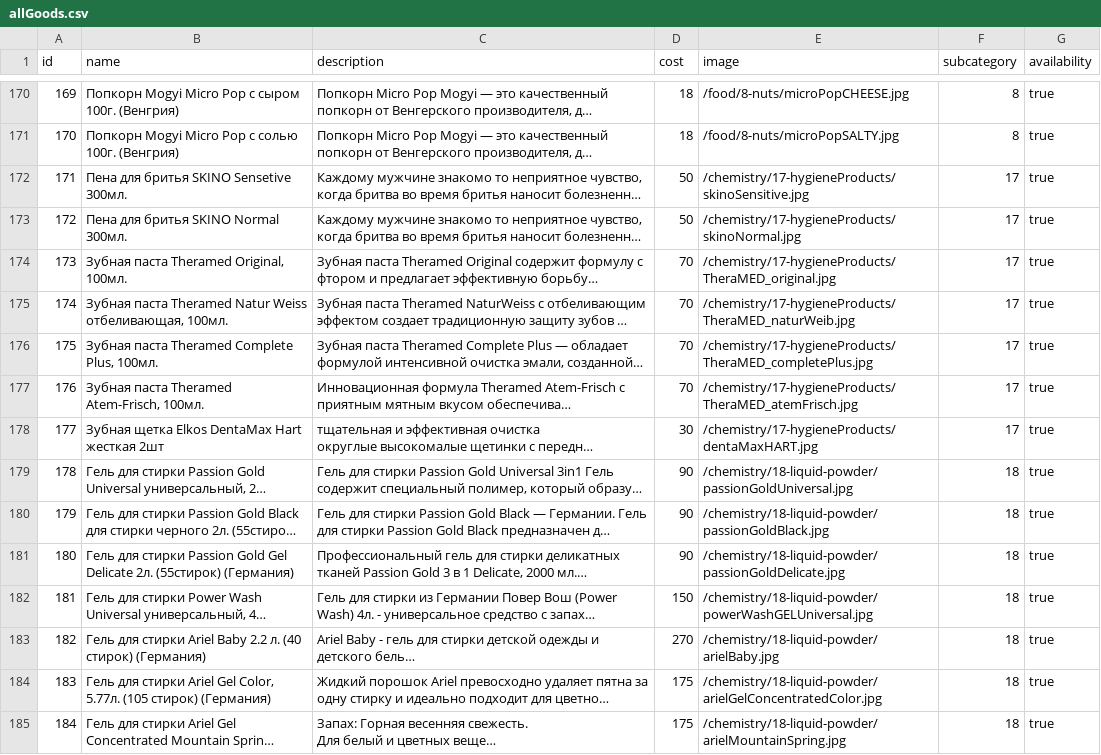
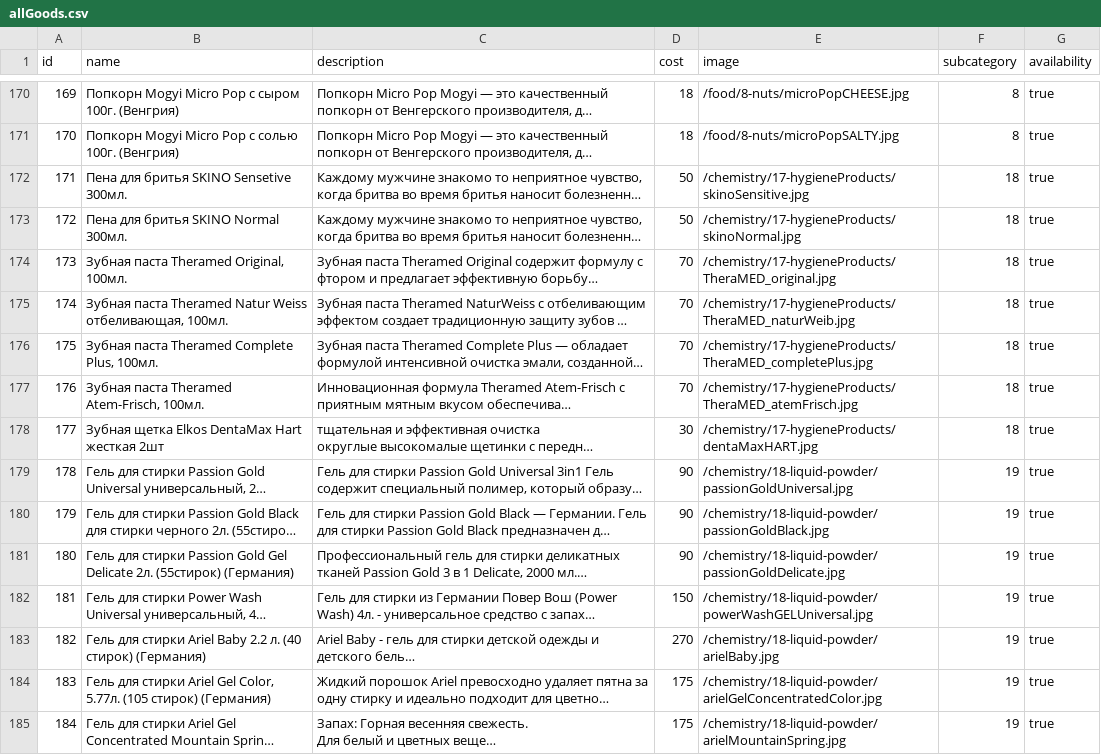
Before and after one commit to vladyslav-dev/onlineStore, a CSV file: allGoods.csv, drawn as a sheet; only a part is shown, gaps mark what is left out; long unchanged cells end in …; the diff covers the shown part only; the diff names each change by its address in the sheet, - before the commit and + after, or states it on an @@ line.

```diff
--- a/allGoods.csv
+++ b/allGoods.csv
-F172:F178 (subcategory): 17
+F172:F178 (subcategory): 18
-F179:F185 (subcategory): 18
+F179:F185 (subcategory): 19
```
Also changed, not shown: 69 edited cells elsewhere in this file, subcategory.csv, 16 other files.
